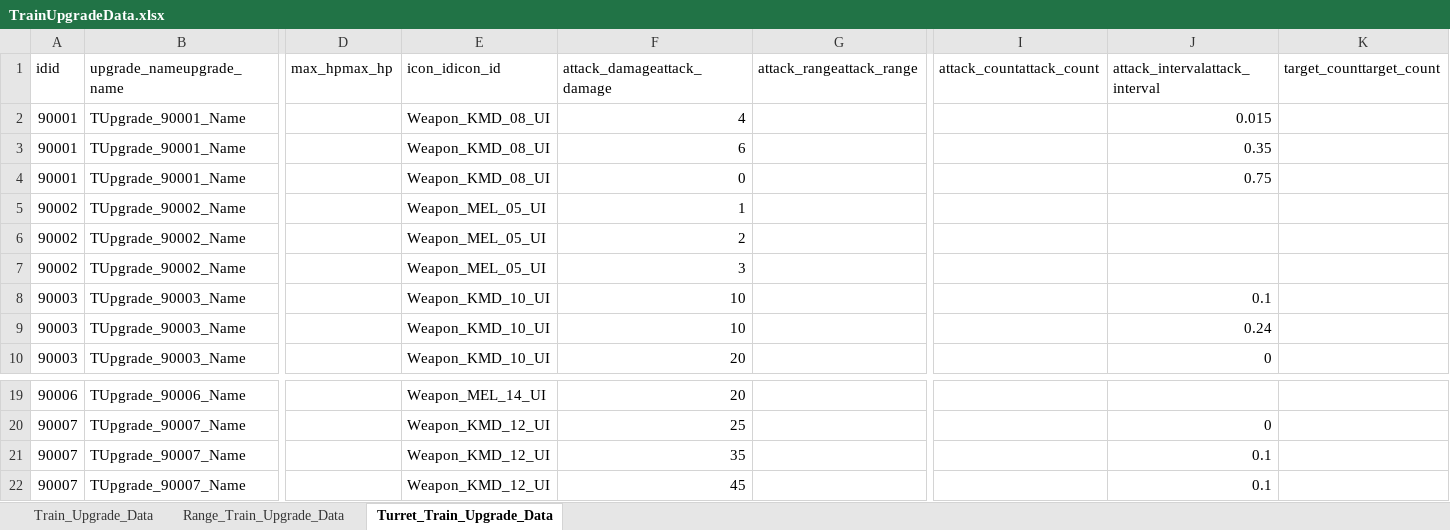
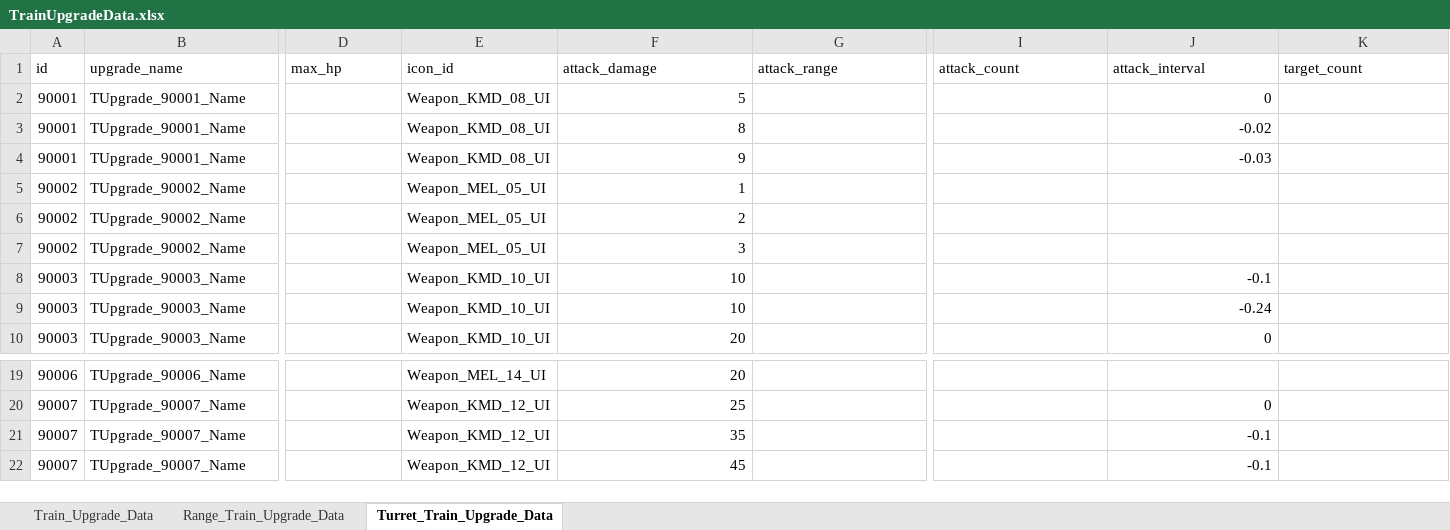
Before and after one commit to cumic06/TrainDefense, an Excel workbook: Assets/02_Resources/Data/TrainUpgradeData.xlsx, sheet Turret_Train_Upgrade_Data, drawn as a sheet; only a part is shown, gaps mark what is left out; values as stored, in another font and other column widths than the file's, no borders; removed rows and columns are numbered as before the commit, all else as after; rows hold the shown columns only; the diff names each change by its address in the sheet, - before the commit and + after, or states it on an @@ line.

```diff
--- a/Assets/02_Resources/Data/TrainUpgradeData.xlsx (sheet Turret_Train_Upgrade_Data)
+++ b/Assets/02_Resources/Data/TrainUpgradeData.xlsx (sheet Turret_Train_Upgrade_Data)
-row 1: idid | upgrade_nameupgrade_name | max_hpmax_hp | icon_idicon_id | attack_damageattack_damage | attack_rangeattack_range | attack_countattack_count | attack_intervalattack_interval | target_counttarget_count
+row 1: id | upgrade_name | max_hp | icon_id | attack_damage | attack_range | attack_count | attack_interval | target_count
-F2: 4
+F2: 5
-J2: 0.015
+J2: 0
-F3: 6
+F3: 8
-J3: 0.35
+J3: -0.02
-F4: 0
+F4: 9
-J4: 0.75
+J4: -0.03
-J8: 0.1
+J8: -0.1
-J9: 0.24
+J9: -0.24
-J21:J22: 0.1
+J21:J22: -0.1
```
Also changed, not shown: sheet Range_Train_Upgrade_Data, sheet Train_Upgrade_Data, Assets/02_Resources/Data/ChoiceData.xlsx, Assets/02_Resources/Data/MonsterData.xlsx, 4 other files.
